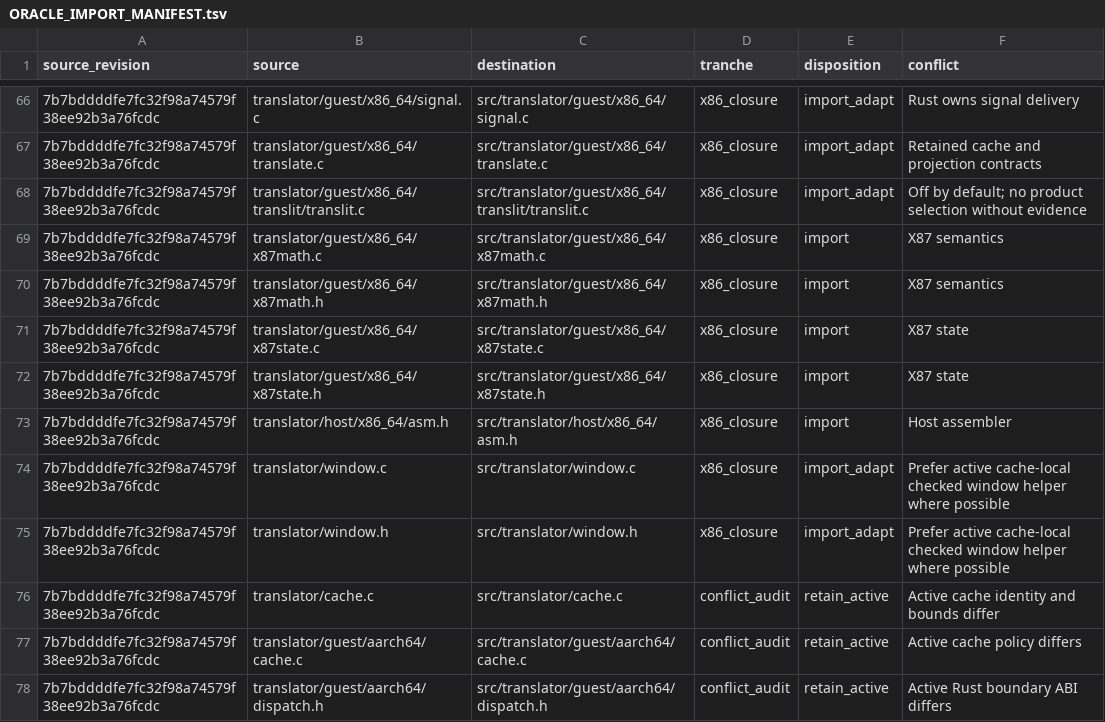
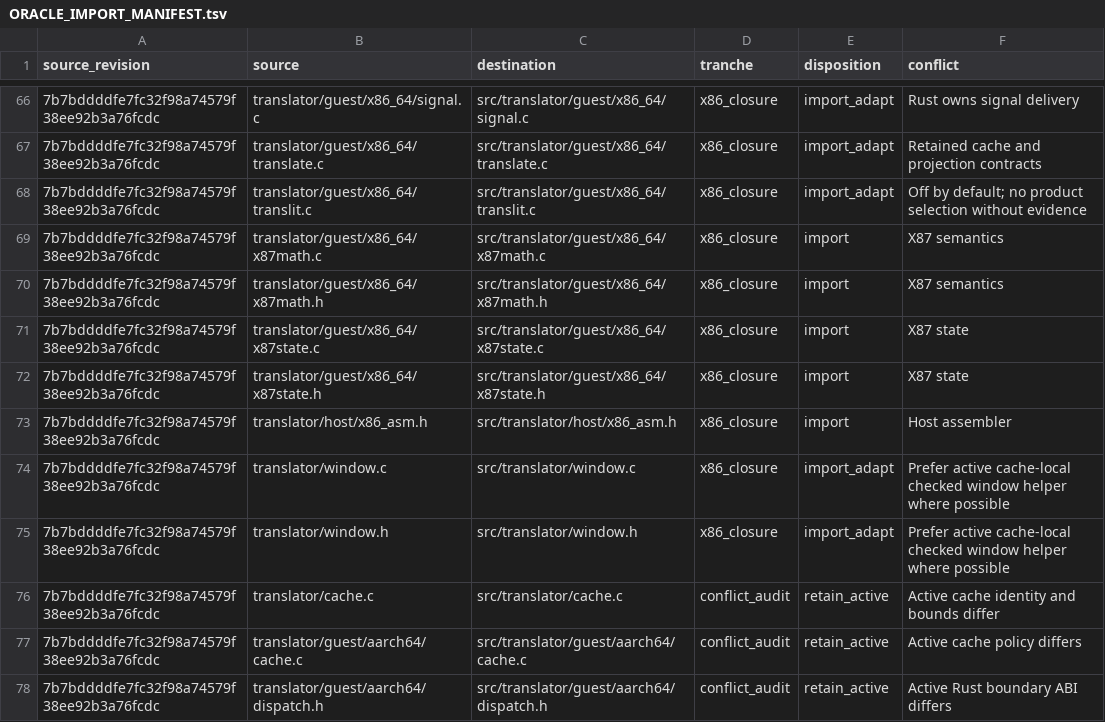
Before and after one commit to husklet/husklet, a TSV file: src/runtime/native/ORACLE_IMPORT_MANIFEST.tsv, drawn as a sheet; only a part is shown, gaps mark what is left out.

Commit message:
refactor(native): flatten final one-file directories

```diff
--- a/src/runtime/native/ORACLE_IMPORT_MANIFEST.tsv
+++ b/src/runtime/native/ORACLE_IMPORT_MANIFEST.tsv
@@ -67,3 +67,3 @@ source_revision	source	destination	tranche	disposition	conflict
 7b7bddddfe7fc32f98a74579f38ee92b3a76fcdc	translator/guest/x86_64/translate.c	src/translator/guest/x86_64/translate.c	x86_closure	import_adapt	Retained cache and projection contracts
-7b7bddddfe7fc32f98a74579f38ee92b3a76fcdc	translator/guest/x86_64/translit/translit.c	src/translator/guest/x86_64/translit/translit.c	x86_closure	import_adapt	Off by default; no product selection without evidence
+7b7bddddfe7fc32f98a74579f38ee92b3a76fcdc	translator/guest/x86_64/translit.c	src/translator/guest/x86_64/translit.c	x86_closure	import_adapt	Off by default; no product selection without evidence
 7b7bddddfe7fc32f98a74579f38ee92b3a76fcdc	translator/guest/x86_64/x87math.c	src/translator/guest/x86_64/x87math.c	x86_closure	import	X87 semantics
@@ -72,3 +72,3 @@ source_revision	source	destination	tranche	disposition	conflict
 7b7bddddfe7fc32f98a74579f38ee92b3a76fcdc	translator/guest/x86_64/x87state.h	src/translator/guest/x86_64/x87state.h	x86_closure	import	X87 state
-7b7bddddfe7fc32f98a74579f38ee92b3a76fcdc	translator/host/x86_64/asm.h	src/translator/host/x86_64/asm.h	x86_closure	import	Host assembler
+7b7bddddfe7fc32f98a74579f38ee92b3a76fcdc	translator/host/x86_asm.h	src/translator/host/x86_asm.h	x86_closure	import	Host assembler
 7b7bddddfe7fc32f98a74579f38ee92b3a76fcdc	translator/window.c	src/translator/window.c	x86_closure	import_adapt	Prefer active cache-local checked window helper where possible
```
Also changed, not shown: src/runtime/native/COMPILED_TUS.tsv, 13 other files.
